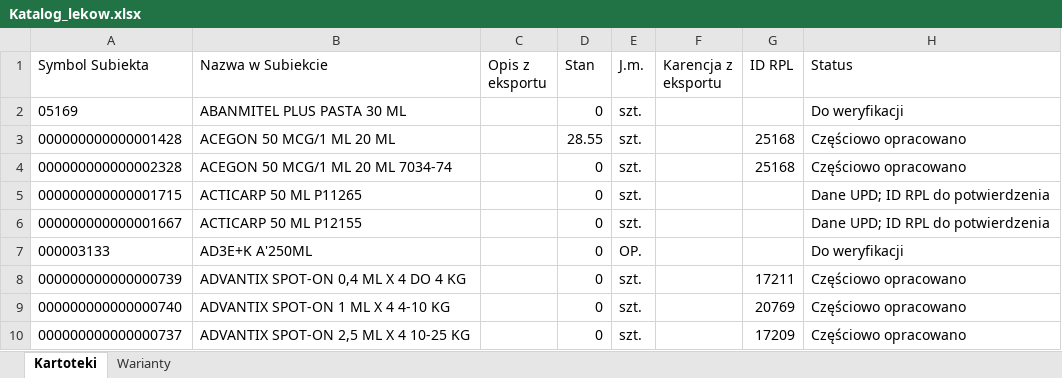
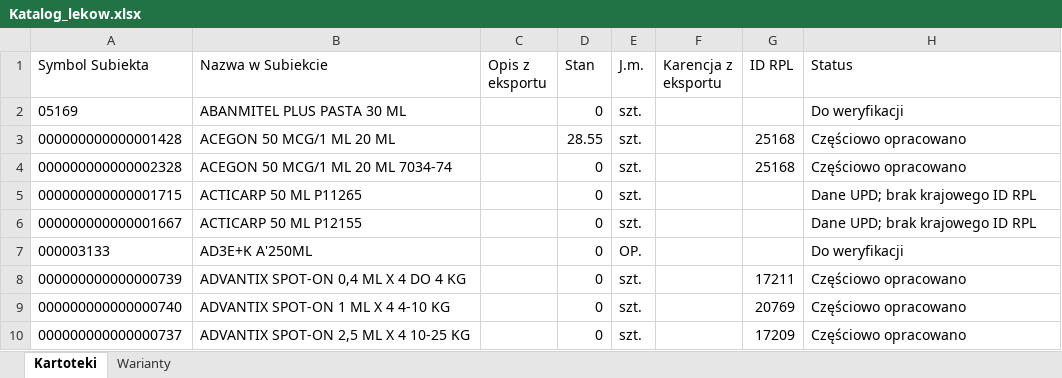
Before and after one commit to VViktorr/Karty-leczenia-zwierzat, an Excel workbook: data/Katalog_lekow.xlsx, sheet Kartoteki, drawn as a sheet; only a part is shown; values as stored, in another font and other column widths than the file's, no borders; table styles not drawn; the diff names each change by its address in the sheet, - before the commit and + after, or states it on an @@ line.

```diff
--- a/data/Katalog_lekow.xlsx (sheet Kartoteki)
+++ b/data/Katalog_lekow.xlsx (sheet Kartoteki)
-H5:H6 (Status): Dane UPD; ID RPL do potwierdzenia
+H5:H6 (Status): Dane UPD; brak krajowego ID RPL
```
Also changed, not shown: sheet Warianty.
